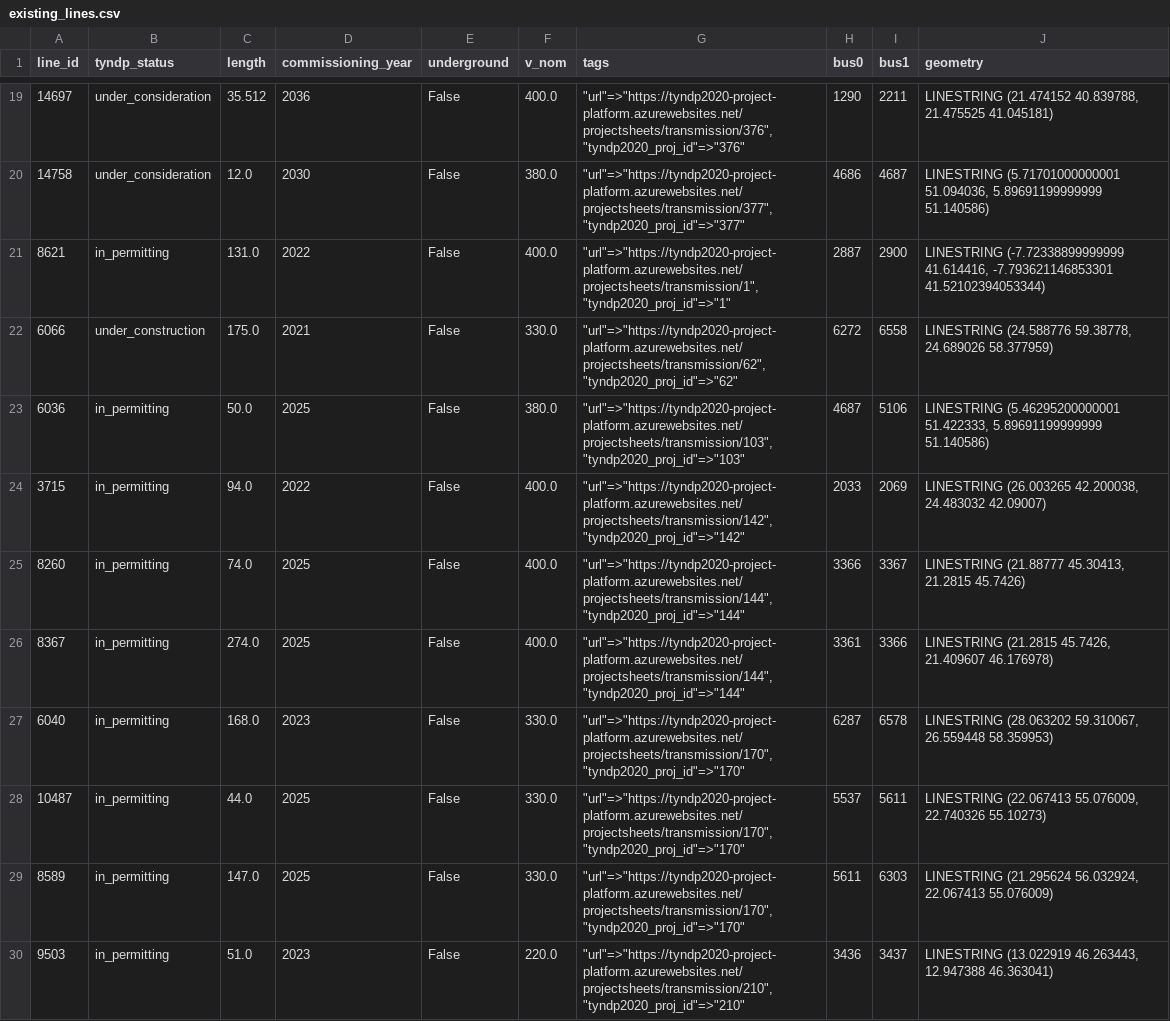
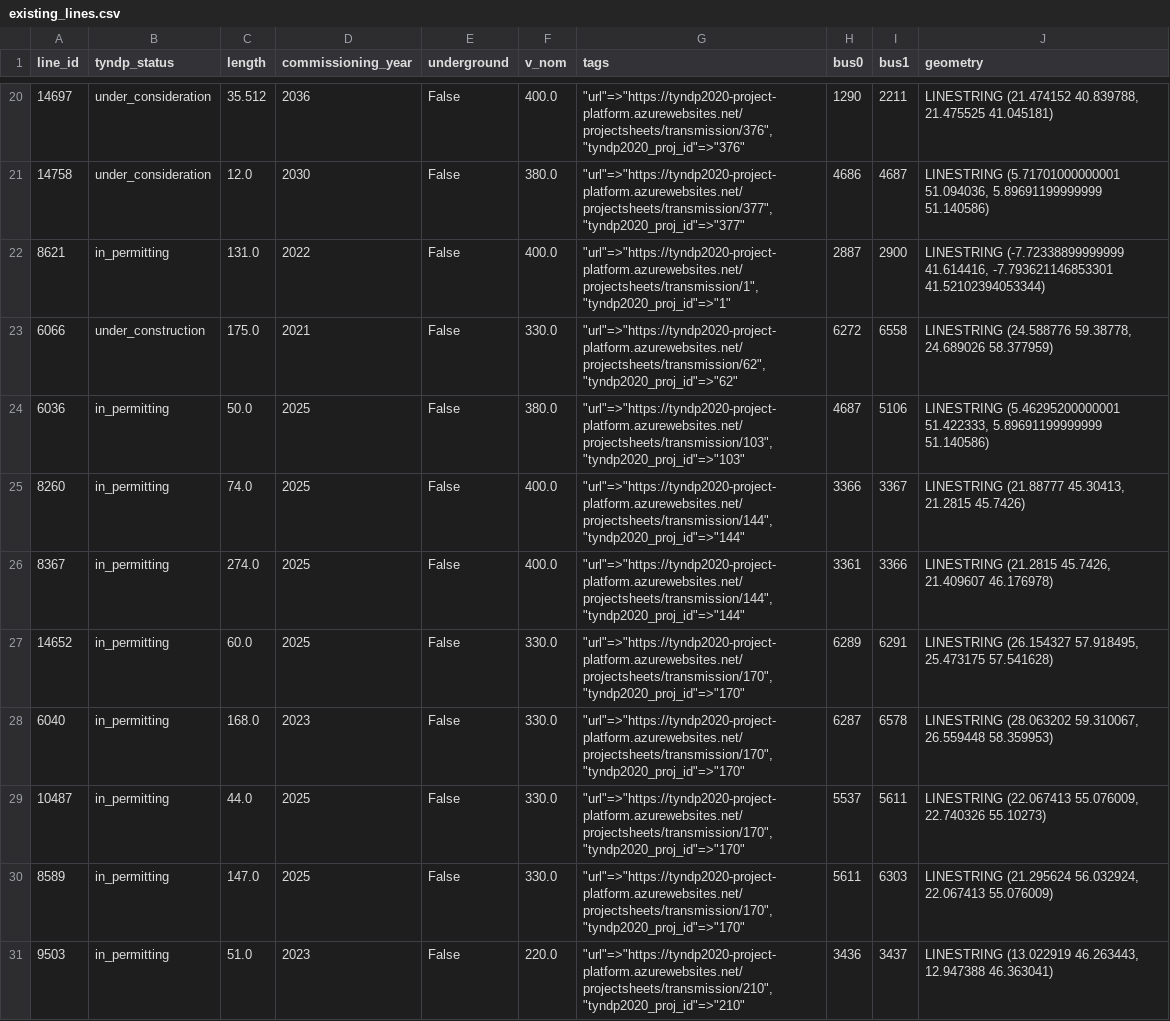
Before and after one commit to grecht/tyndp_to_pypsa, a CSV file: 2020/pypsa_ready/existing_lines.csv, drawn as a sheet; only a part is shown, gaps mark what is left out; removed rows and columns are numbered as before the commit, all else as after; the diff covers the shown part only; the diff names each change by its address in the sheet, - before the commit and + after, or states it on an @@ line.

Commit message:
Pick best upgrade from multiple substation entries

```diff
--- a/2020/pypsa_ready/existing_lines.csv
+++ b/2020/pypsa_ready/existing_lines.csv
-row 24: 3715 | in_permitting | 94.0 | 2022 | False | 400.0 | "url"=>"https://tyndp2020-project-platform.azurewebsites.net/projectsheets/transmission/142", "tyndp2020_proj_id"=>"142" | 2033 | 2069 | LINESTRING (26.003265 42.200038, 24.483032 42.09007)
+row 27: 14652 | in_permitting | 60.0 | 2025 | False | 330.0 | "url"=>"https://tyndp2020-project-platform.azurewebsites.net/projectsheets/transmission/170", "tyndp2020_proj_id"=>"170" | 6289 | 6291 | LINESTRING (26.154327 57.918495, 25.473175 57.541628)
```
Also changed, not shown: 2 added rows and 5 removed rows elsewhere in this file, 2020/pypsa_ready/existing_buses.csv, 2020/pypsa_ready/existing_links.csv, 4 other files.
